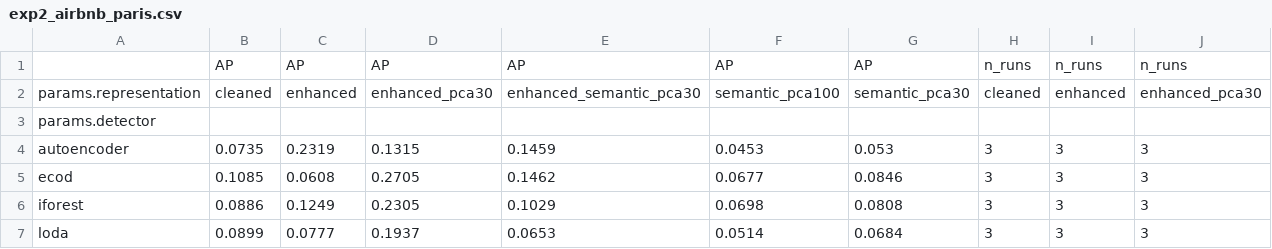
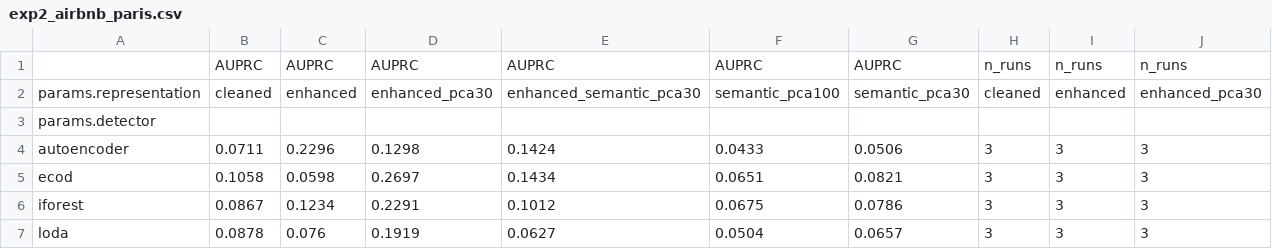
Before and after one commit to florivz/tfm-anomaly-detection, a CSV file: result_tables/exp2_airbnb_paris.csv, drawn as a sheet; only a part is shown; the diff names each change by its address in the sheet, - before the commit and + after, or states it on an @@ line.

```diff
--- a/result_tables/exp2_airbnb_paris.csv
+++ b/result_tables/exp2_airbnb_paris.csv
-B1: AP
+B1: AUPRC
-C1: AP
+C1: AUPRC
-D1: AP
+D1: AUPRC
-E1: AP
+E1: AUPRC
-F1: AP
+F1: AUPRC
-G1: AP
+G1: AUPRC
-B4: 0.0735
+B4: 0.0711
-C4: 0.2319
+C4: 0.2296
-D4: 0.1315
+D4: 0.1298
-E4: 0.1459
+E4: 0.1424
-F4: 0.0453
+F4: 0.0433
-G4: 0.053
+G4: 0.0506
-B5: 0.1085
+B5: 0.1058
-C5: 0.0608
+C5: 0.0598
-D5: 0.2705
+D5: 0.2697
-E5: 0.1462
+E5: 0.1434
-F5: 0.0677
+F5: 0.0651
-G5: 0.0846
+G5: 0.0821
-B6: 0.0886
+B6: 0.0867
-C6: 0.1249
+C6: 0.1234
-D6: 0.2305
+D6: 0.2291
-E6: 0.1029
+E6: 0.1012
-F6: 0.0698
+F6: 0.0675
-G6: 0.0808
+G6: 0.0786
-B7: 0.0899
+B7: 0.0878
-C7: 0.0777
+C7: 0.076
-D7: 0.1937
+D7: 0.1919
-E7: 0.0653
+E7: 0.0627
-F7: 0.0514
+F7: 0.0504
-G7: 0.0684
+G7: 0.0657
```
Also changed, not shown: result_tables/exp1_airbnb_paris.csv, result_tables/exp1_fake_jobs.csv, 25 other files.
